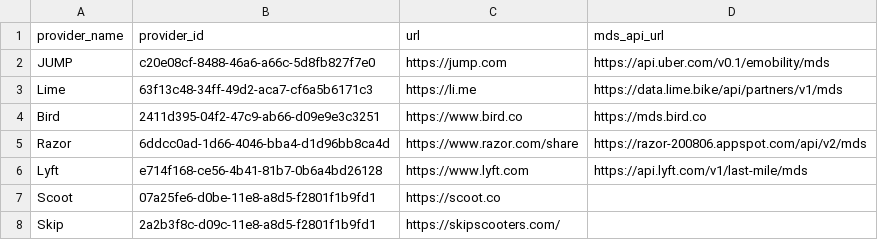
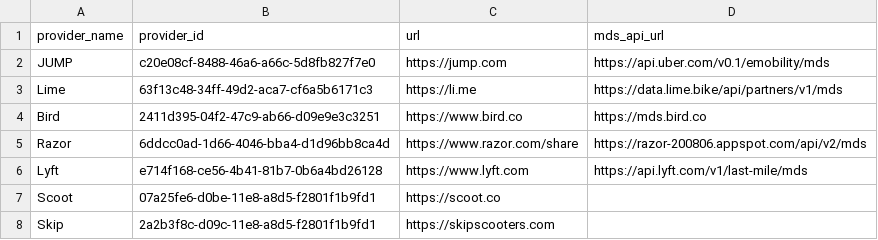
Before and after one commit to openmobilityfoundation/mobility-data-specification, a CSV file: providers.csv, drawn as a sheet.

Commit message:
Remove trailing slash

```diff
--- a/providers.csv
+++ b/providers.csv
@@ -7,2 +7,2 @@ Lyft,e714f168-ce56-4b41-81b7-0b6a4bd26128,https://www.lyft.com,https://api.lyft.
 Scoot,07a25fe6-d0be-11e8-a8d5-f2801f1b9fd1,https://scoot.co,
-Skip,2a2b3f8c-d09c-11e8-a8d5-f2801f1b9fd1,https://skipscooters.com/,
+Skip,2a2b3f8c-d09c-11e8-a8d5-f2801f1b9fd1,https://skipscooters.com,
```
